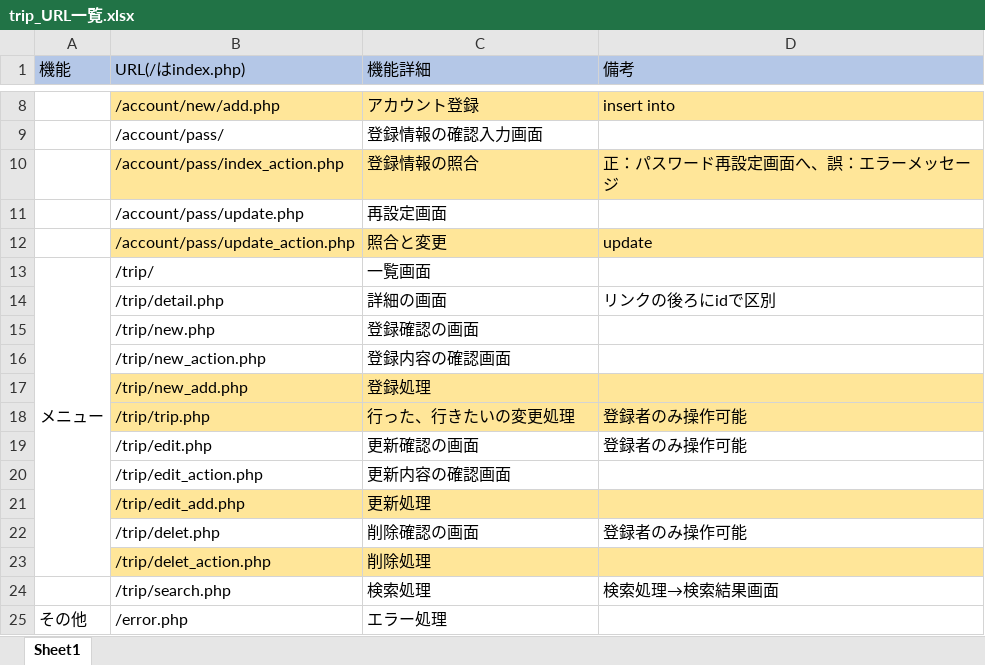
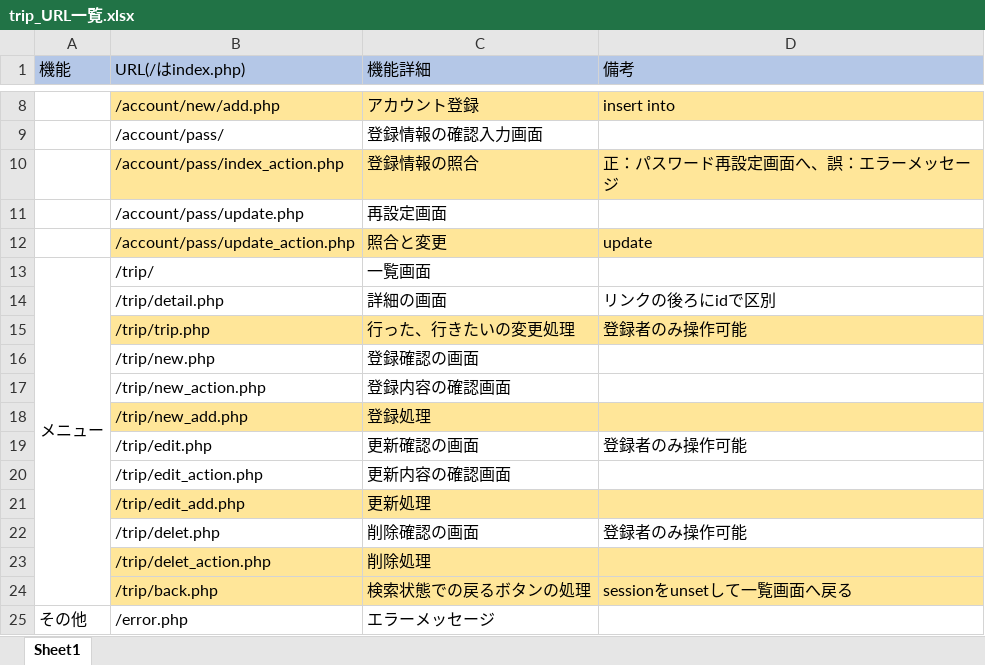
Before and after one commit to gone0021/tripList, an Excel workbook: doc/詳細設計/trip_URL一覧.xlsx, sheet Sheet1, drawn as a sheet; only a part is shown, gaps mark what is left out; values as stored, in another font and other column widths than the file's, no borders; removed rows and columns are numbered as before the commit, all else as after; the diff names each change by its address in the sheet, - before the commit and + after, or states it on an @@ line.

```diff
--- a/doc/詳細設計/trip_URL一覧.xlsx (sheet Sheet1)
+++ b/doc/詳細設計/trip_URL一覧.xlsx (sheet Sheet1)
@@ row 18 moved to row 15: /trip/trip.php @@
-row 24:  | /trip/search.php | 検索処理 | 検索処理→検索結果画面
+row 24:  | /trip/back.php | 検索状態での戻るボタンの処理 | sessionをunsetして一覧画面へ戻る
-C25 (機能詳細): エラー処理
+C25 (機能詳細): エラーメッセージ
```
Also changed, not shown: 25 other files.
